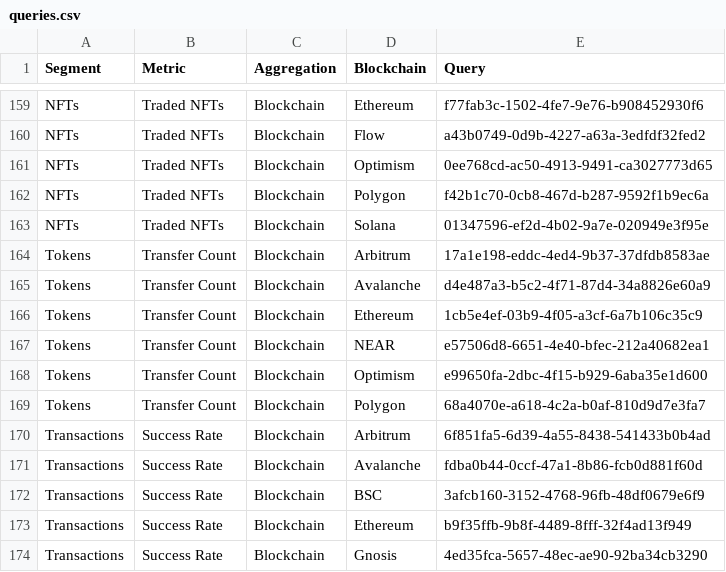
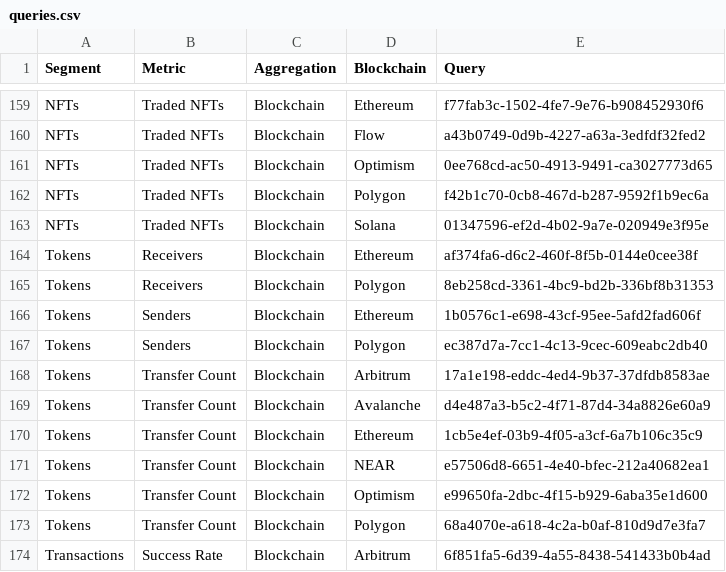
Before and after one commit to alitaslimi/outlier, a CSV file: data/queries.csv, drawn as a sheet; only a part is shown, gaps mark what is left out; the shorter side is filled out with more unchanged rows.

```diff
--- a/data/queries.csv
+++ b/data/queries.csv
@@ -163,2 +163,6 @@ NFTs,Traded NFTs,Blockchain,Polygon,f42b1c70-0cb8-467d-b287-9592f1b9ec6a
 NFTs,Traded NFTs,Blockchain,Solana,01347596-ef2d-4b02-9a7e-020949e3f95e
+Tokens,Receivers,Blockchain,Ethereum,af374fa6-d6c2-460f-8f5b-0144e0cee38f
+Tokens,Receivers,Blockchain,Polygon,8eb258cd-3361-4bc9-bd2b-336bf8b31353
+Tokens,Senders,Blockchain,Ethereum,1b0576c1-e698-43cf-95ee-5afd2fad606f
+Tokens,Senders,Blockchain,Polygon,ec387d7a-7cc1-4c13-9cec-609eabc2db40
 Tokens,Transfer Count,Blockchain,Arbitrum,17a1e198-eddc-4ed4-9b37-37dfdb8583ae
```
Also changed, not shown: data/charts.csv, data/tokens_transfer_count_blockchain_daily.csv, 2 other files.
